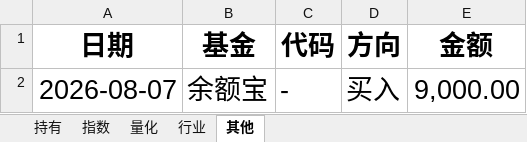
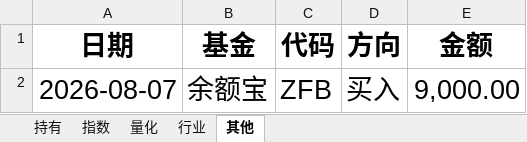
Before and after one commit to StellarZX/InvestmentLearningJourney, an Excel workbook: log.xlsx, sheet 其他, drawn as a sheet; values as stored, in another font and other column widths than the file's, no borders; the diff names each change by its address in the sheet, - before the commit and + after, or states it on an @@ line.

```diff
--- a/log.xlsx (sheet 其他)
+++ b/log.xlsx (sheet 其他)
-C2 (代码): -
+C2 (代码): ZFB
```
Also changed, not shown: sheet 持有, sheet 量化, 1 other file.
